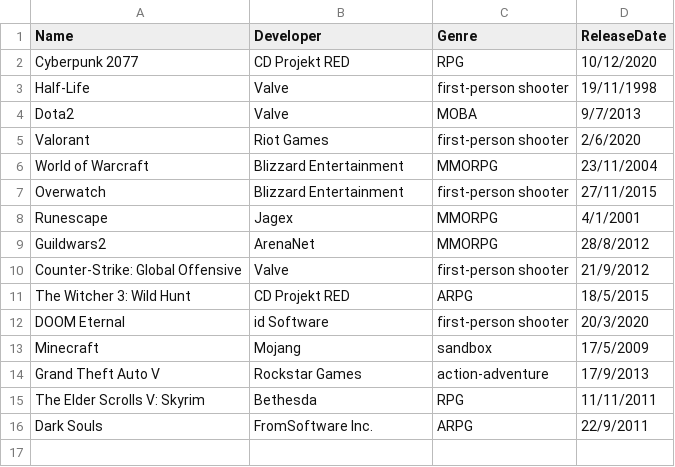
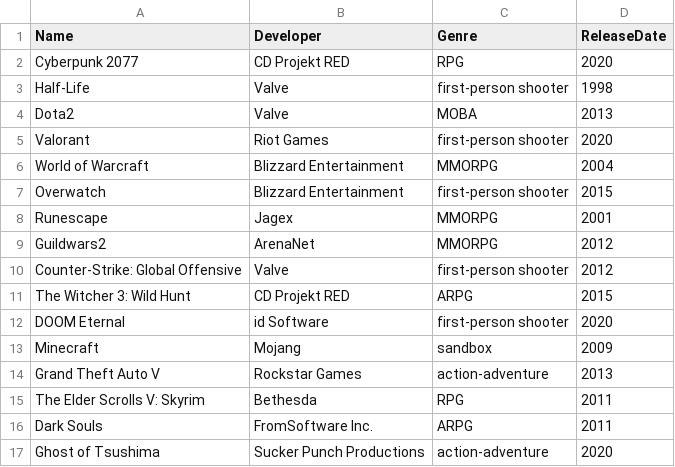
Before and after one commit to Diedericovich/ProjectDMJ, a CSV file: Games.csv, drawn as a sheet.

```diff
--- a/Games.csv
+++ b/Games.csv
@@ -1,16 +1,17 @@
 Name,Developer,Genre,ReleaseDate
-Cyberpunk 2077,CD Projekt RED,RPG,10/12/2020
-Half-Life,Valve,first-person shooter,19/11/1998
-Dota2,Valve,MOBA,9/7/2013
-Valorant,Riot Games,first-person shooter,2/6/2020
-World of Warcraft,Blizzard Entertainment,MMORPG,23/11/2004
-Overwatch,Blizzard Entertainment,first-person shooter,27/11/2015
-Runescape,Jagex,MMORPG,4/1/2001
-Guildwars2,ArenaNet,MMORPG,28/8/2012
-Counter-Strike: Global Offensive,Valve,first-person shooter,21/9/2012
-The Witcher 3: Wild Hunt,CD Projekt RED,ARPG,18/5/2015
-DOOM Eternal,id Software,first-person shooter,20/3/2020
-Minecraft,Mojang,sandbox,17/5/2009
-Grand Theft Auto V,Rockstar Games,action-adventure,17/9/2013
-The Elder Scrolls V: Skyrim,Bethesda,RPG,11/11/2011
-Dark Souls,FromSoftware Inc.,ARPG,22/9/2011
+Cyberpunk 2077,CD Projekt RED,RPG,2020
+Half-Life,Valve,first-person shooter,1998
+Dota2,Valve,MOBA,2013
+Valorant,Riot Games,first-person shooter,2020
+World of Warcraft,Blizzard Entertainment,MMORPG,2004
+Overwatch,Blizzard Entertainment,first-person shooter,2015
+Runescape,Jagex,MMORPG,2001
+Guildwars2,ArenaNet,MMORPG,2012
+Counter-Strike: Global Offensive,Valve,first-person shooter,2012
+The Witcher 3: Wild Hunt,CD Projekt RED,ARPG,2015
+DOOM Eternal,id Software,first-person shooter,2020
+Minecraft,Mojang,sandbox,2009
+Grand Theft Auto V,Rockstar Games,action-adventure,2013
+The Elder Scrolls V: Skyrim,Bethesda,RPG,2011
+Dark Souls,FromSoftware Inc.,ARPG,2011
+Ghost of Tsushima,Sucker Punch Productions,action-adventure,2020
```
Also changed, not shown: 4 other files.
